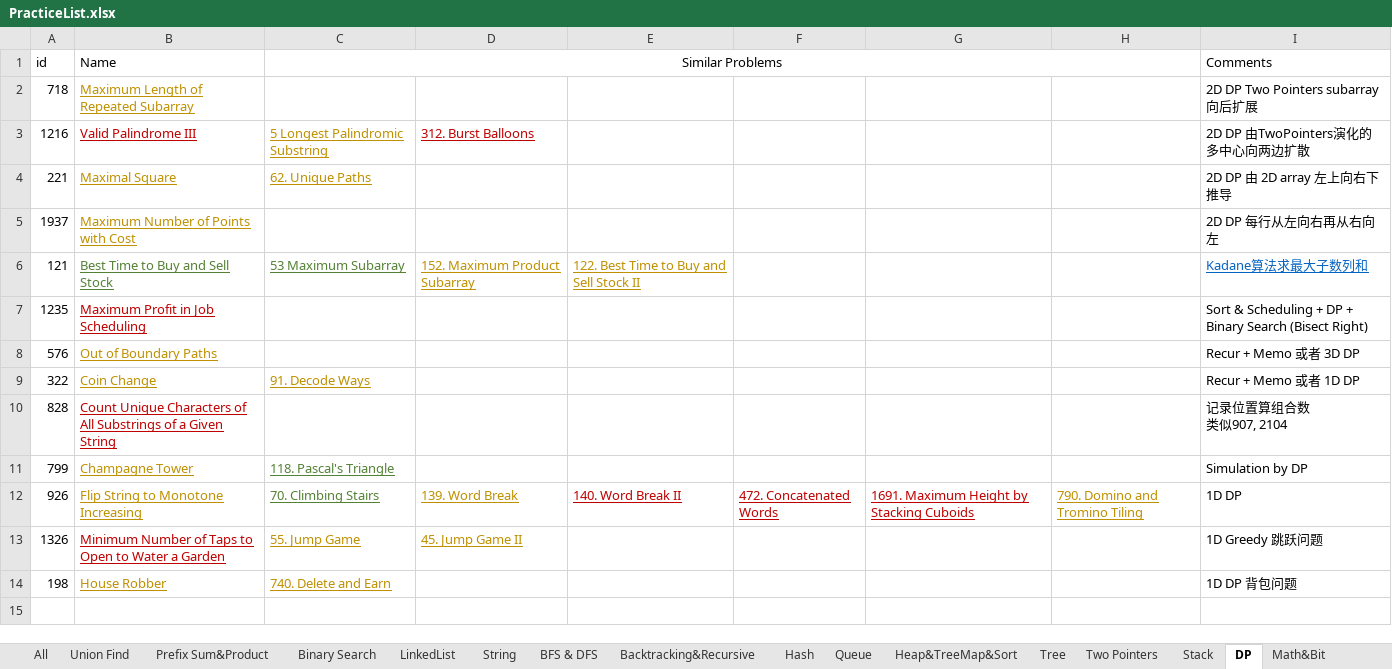
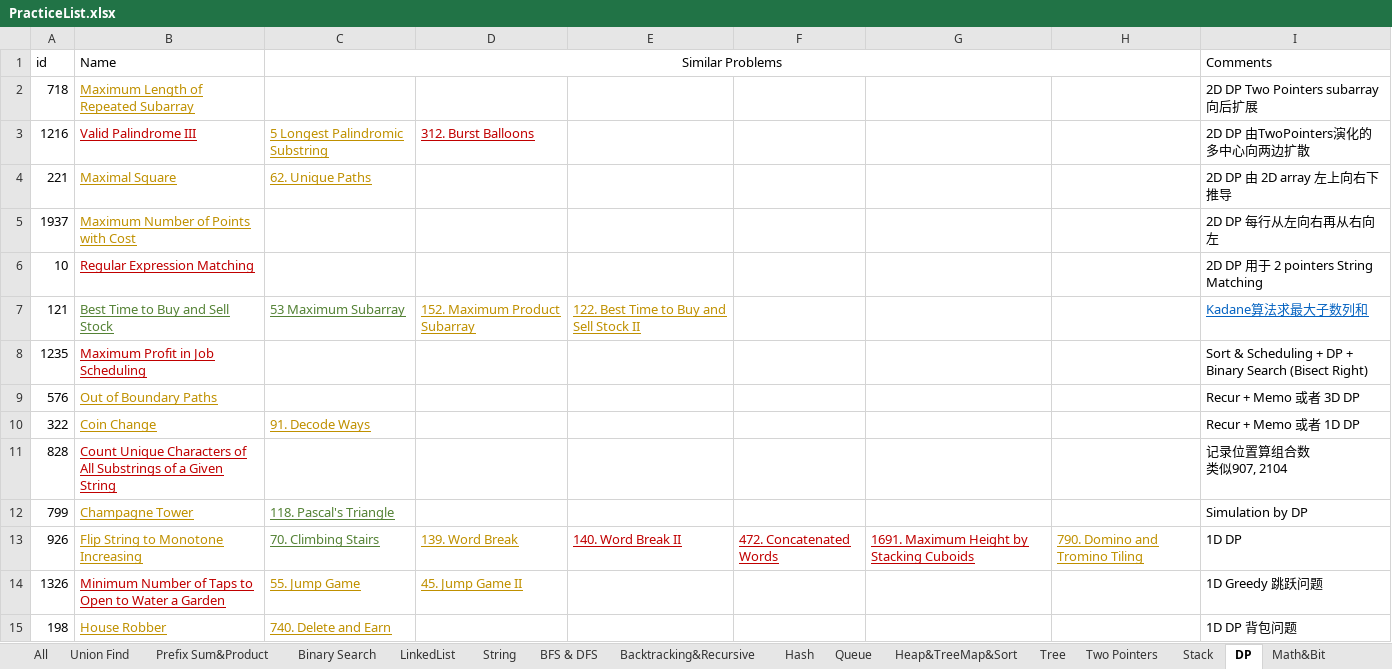
Before and after one commit to LiXieLabs/codingpractice, an Excel workbook: PracticeList.xlsx, sheet DP, drawn as a sheet; values as stored, in another font and other column widths than the file's, no borders; the diff names each change by its address in the sheet, - before the commit and + after, or states it on an @@ line.

Commit message:
practice 2023Jan28

```diff
--- a/PracticeList.xlsx (sheet DP)
+++ b/PracticeList.xlsx (sheet DP)
+row 6: 10 | Regular Expression Matching |  |  |  |  |  |  | 2D DP 用于 2 pointers String Matching
```
Also changed, not shown: sheet All, 1 other file.
